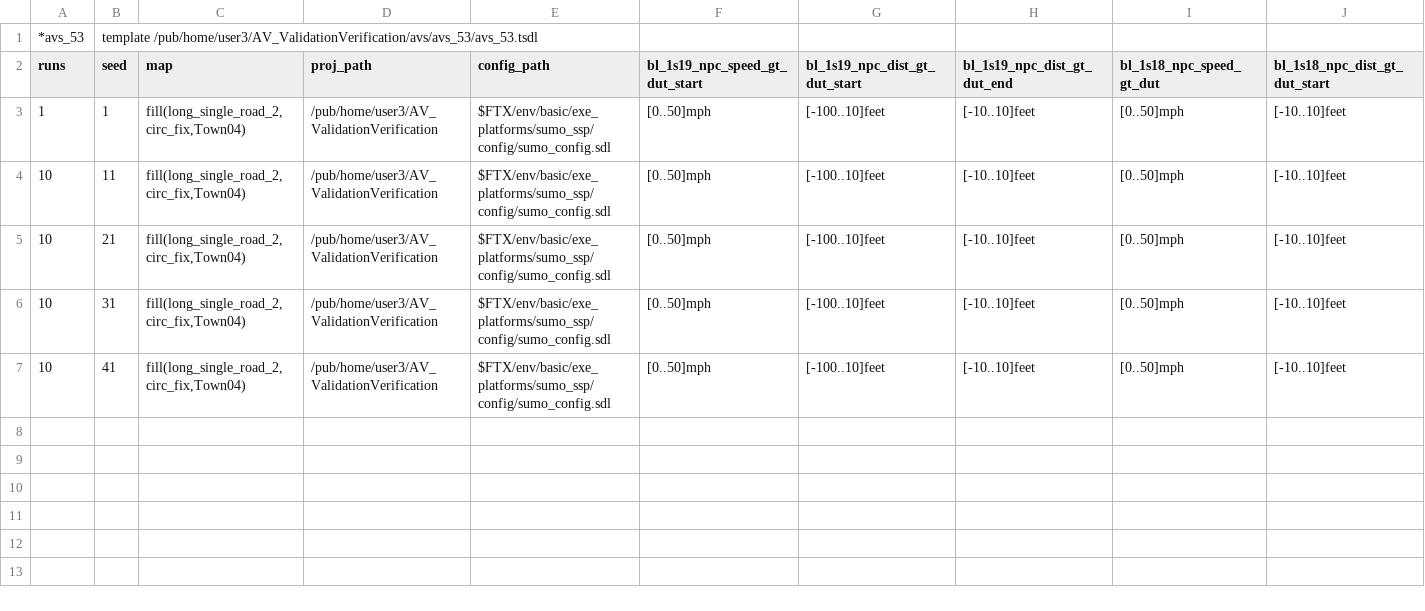
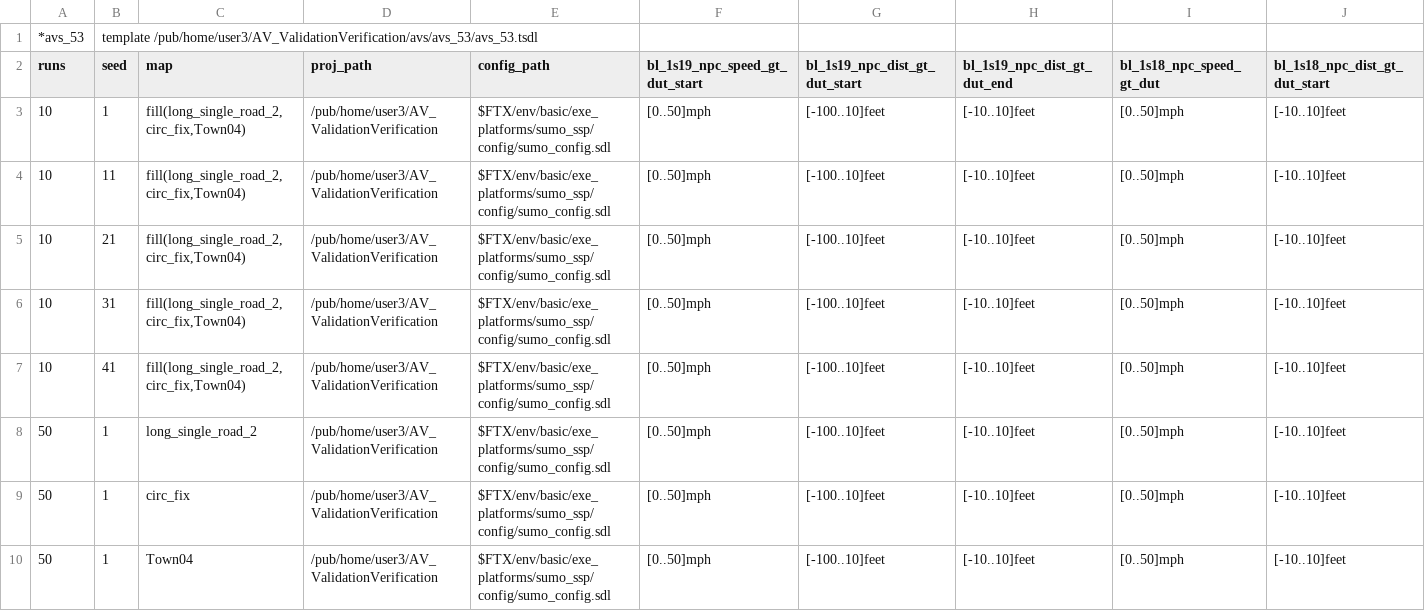
Before and after one commit to AkbasLab/AV-Atomic-Blocks-IV-2021, a CSV file: avs/avs_53/avs_53.csv, drawn as a sheet; only a part is shown; rows hold the shown columns only; the diff names each change by its address in the sheet, - before the commit and + after, or states it on an @@ line.

```diff
--- a/avs/avs_53/avs_53.csv
+++ b/avs/avs_53/avs_53.csv
-A3 (runs): 1
+A3 (runs): 10
+row 8: 50 | 1 | long_single_road_2 | /pub/home/user3/AV_ValidationVerification | $FTX/env/basic/exe_platforms/sumo_ssp/config/sumo_config.sdl | [0..50]mph | [-100..10]feet | [-10..10]feet | [0..50]mph | [-10..10]feet
+row 9: 50 | 1 | circ_fix | /pub/home/user3/AV_ValidationVerification | $FTX/env/basic/exe_platforms/sumo_ssp/config/sumo_config.sdl | [0..50]mph | [-100..10]feet | [-10..10]feet | [0..50]mph | [-10..10]feet
+row 10: 50 | 1 | Town04 | /pub/home/user3/AV_ValidationVerification | $FTX/env/basic/exe_platforms/sumo_ssp/config/sumo_config.sdl | [0..50]mph | [-100..10]feet | [-10..10]feet | [0..50]mph | [-10..10]feet
```
Also changed, not shown: blocks/bl_1s18/bl_1s18.csv, blocks/bl_1s19/bl_1s19.csv, 16 other files.
